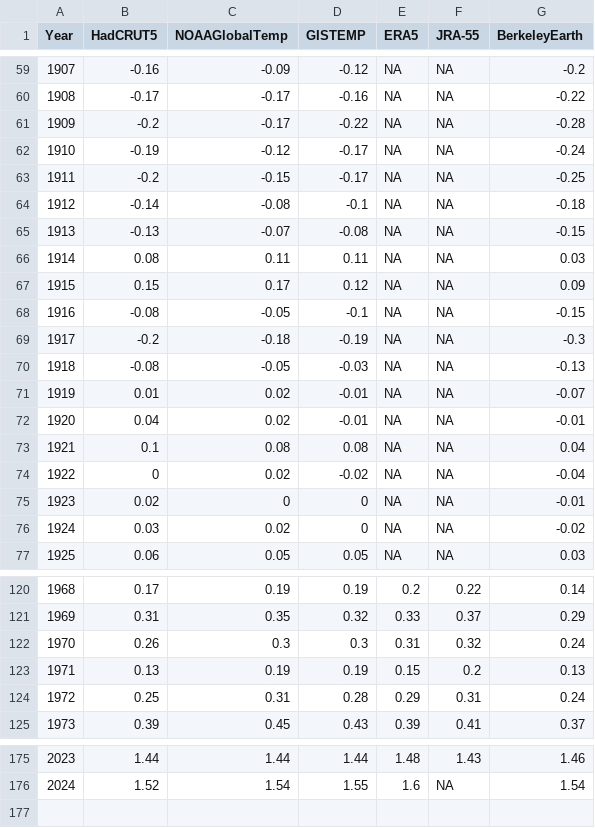
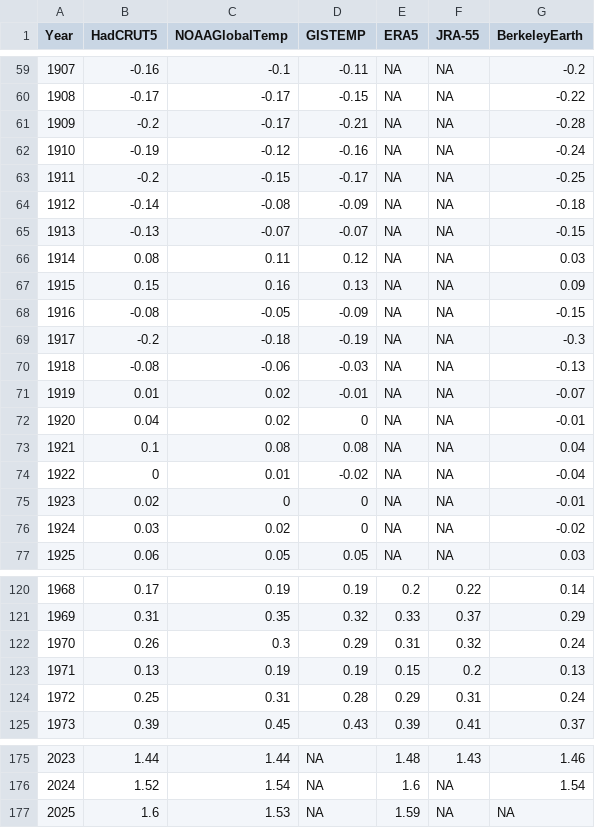
Before and after one commit to RobinKohrs/climateTracker, a CSV file: output/merged_data/merged_models_data.csv, drawn as a sheet; only a part is shown, gaps mark what is left out; the diff covers the shown part only.

```diff
--- a/output/merged_data/merged_models_data.csv
+++ b/output/merged_data/merged_models_data.csv
@@ -59,17 +59,17 @@
-1907,-0.16,-0.09,-0.12,NA,NA,-0.2
-1908,-0.17,-0.17,-0.16,NA,NA,-0.22
-1909,-0.2,-0.17,-0.22,NA,NA,-0.28
-1910,-0.19,-0.12,-0.17,NA,NA,-0.24
+1907,-0.16,-0.1,-0.11,NA,NA,-0.2
+1908,-0.17,-0.17,-0.15,NA,NA,-0.22
+1909,-0.2,-0.17,-0.21,NA,NA,-0.28
+1910,-0.19,-0.12,-0.16,NA,NA,-0.24
 1911,-0.2,-0.15,-0.17,NA,NA,-0.25
-1912,-0.14,-0.08,-0.1,NA,NA,-0.18
-1913,-0.13,-0.07,-0.08,NA,NA,-0.15
-1914,0.08,0.11,0.11,NA,NA,0.03
-1915,0.15,0.17,0.12,NA,NA,0.09
-1916,-0.08,-0.05,-0.1,NA,NA,-0.15
+1912,-0.14,-0.08,-0.09,NA,NA,-0.18
+1913,-0.13,-0.07,-0.07,NA,NA,-0.15
+1914,0.08,0.11,0.12,NA,NA,0.03
+1915,0.15,0.16,0.13,NA,NA,0.09
+1916,-0.08,-0.05,-0.09,NA,NA,-0.15
 1917,-0.2,-0.18,-0.19,NA,NA,-0.3
-1918,-0.08,-0.05,-0.03,NA,NA,-0.13
+1918,-0.08,-0.06,-0.03,NA,NA,-0.13
 1919,0.01,0.02,-0.01,NA,NA,-0.07
-1920,0.04,0.02,-0.01,NA,NA,-0.01
+1920,0.04,0.02,0,NA,NA,-0.01
 1921,0.1,0.08,0.08,NA,NA,0.04
-1922,0,0.02,-0.02,NA,NA,-0.04
+1922,0,0.01,-0.02,NA,NA,-0.04
 1923,0.02,0,0,NA,NA,-0.01
@@ -121,3 +121,3 @@
 1969,0.31,0.35,0.32,0.33,0.37,0.29
-1970,0.26,0.3,0.3,0.31,0.32,0.24
+1970,0.26,0.3,0.29,0.31,0.32,0.24
 1971,0.13,0.19,0.19,0.15,0.2,0.13
@@ -175,2 +175,3 @@
-2023,1.44,1.44,1.44,1.48,1.43,1.46
-2024,1.52,1.54,1.55,1.6,NA,1.54
+2023,1.44,1.44,NA,1.48,1.43,1.46
+2024,1.52,1.54,NA,1.6,NA,1.54
+2025,1.6,1.53,NA,1.59,NA,NA
```
Also changed, not shown: 65 edited cells elsewhere in this file.
